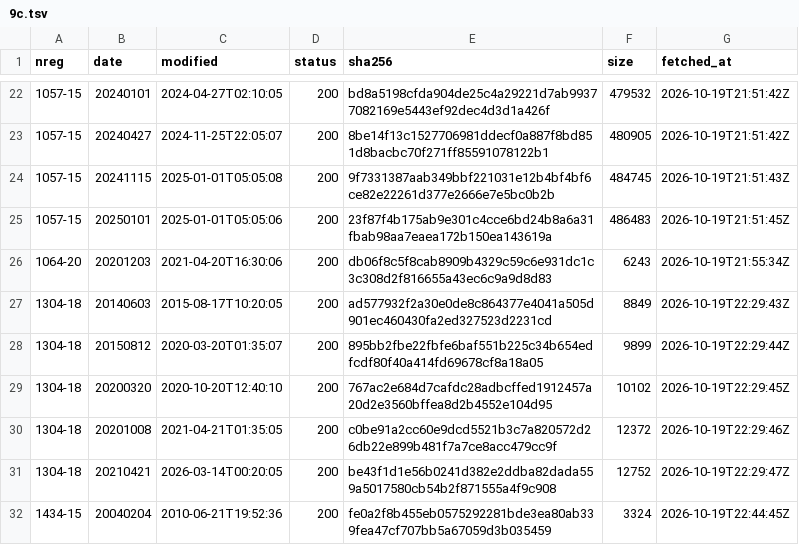
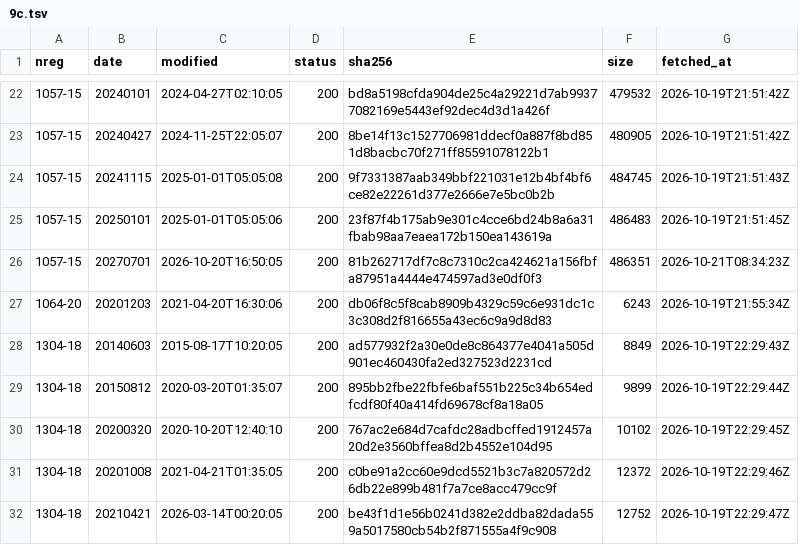
Before and after one commit to chelokot/legalize-ua, a TSV file: raw/manifest/9c.tsv, drawn as a sheet; only a part is shown, gaps mark what is left out; the shorter side is filled out with more unchanged rows.

```diff
--- a/raw/manifest/9c.tsv
+++ b/raw/manifest/9c.tsv
@@ -25,2 +25,3 @@ nreg	date	modified	status	sha256	size	fetched_at
 1057-15	20250101	2025-01-01T05:05:06	200	23f87f4b175ab9e301c4cce6bd24b8a6a31fbab98aa7eaea172b150ea143619a	486483	2026-10-19T21:51:45Z
+1057-15	20270701	2026-10-20T16:50:05	200	81b262717df7c8c7310c2ca424621a156fbfa87951a4444e474597ad3e0df0f3	486351	2026-10-21T08:34:23Z
 1064-20	20201203	2021-04-20T16:30:06	200	db06f8c5f8cab8909b4329c59c6e931dc1c3c308d2f816655a43ec6c9a9d8d83	6243	2026-10-19T21:55:34Z
```
Also changed, not shown: raw/manifest/bd.tsv, raw/manifest/cc.tsv, 34 other files.
